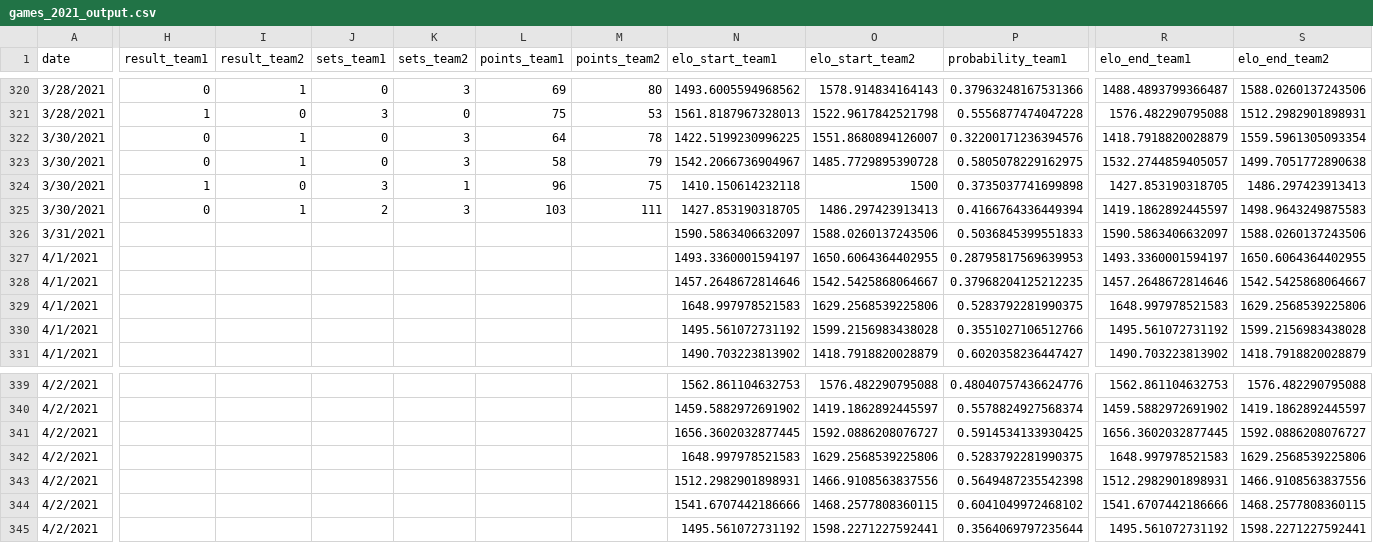
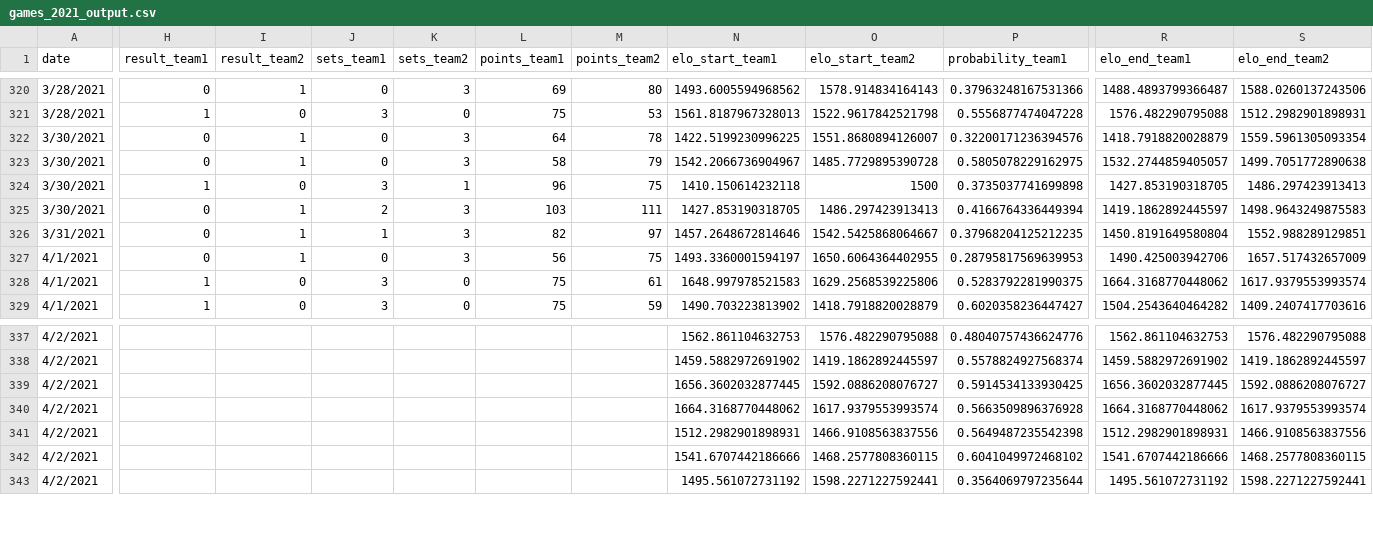
Before and after one commit to tjbreshears/VBelo, a CSV file: outputs/games_2021_output.csv, drawn as a sheet; only a part is shown, gaps mark what is left out; removed rows and columns are numbered as before the commit, all else as after; rows hold the shown columns only; the diff covers the shown part only; the diff names each change by its address in the sheet, - before the commit and + after, or states it on an @@ line.

Commit message:
Games through 4/1/21

```diff
--- a/outputs/games_2021_output.csv
+++ b/outputs/games_2021_output.csv
-row 326: 3/31/2021 |  |  |  |  |  |  | 1590.5863406632097 | 1588.0260137243506 | 0.5036845399551833 | 1590.5863406632097 | 1588.0260137243506
+row 326: 3/31/2021 | 0 | 1 | 1 | 3 | 82 | 97 | 1457.2648672814646 | 1542.5425868064667 | 0.37968204125212235 | 1450.8191649580804 | 1552.988289129851
-H327 (result_team1): (empty)
+H327 (result_team1): 0
-I327 (result_team2): (empty)
+I327 (result_team2): 1
-J327 (sets_team1): (empty)
+J327 (sets_team1): 0
-K327 (sets_team2): (empty)
+K327 (sets_team2): 3
-L327 (points_team1): (empty)
+L327 (points_team1): 56
-M327 (points_team2): (empty)
+M327 (points_team2): 75
-R327 (elo_end_team1): 1493.3360001594197
+R327 (elo_end_team1): 1490.425003942706
-S327 (elo_end_team2): 1650.6064364402955
+S327 (elo_end_team2): 1657.517432657009
-row 328: 4/1/2021 |  |  |  |  |  |  | 1457.2648672814646 | 1542.5425868064667 | 0.37968204125212235 | 1457.2648672814646 | 1542.5425868064667
-H328 (result_team1): (empty)
+H328 (result_team1): 1
-I328 (result_team2): (empty)
+I328 (result_team2): 0
-J328 (sets_team1): (empty)
+J328 (sets_team1): 3
-K328 (sets_team2): (empty)
+K328 (sets_team2): 0
-L328 (points_team1): (empty)
+L328 (points_team1): 75
-M328 (points_team2): (empty)
+M328 (points_team2): 61
-R328 (elo_end_team1): 1648.997978521583
+R328 (elo_end_team1): 1664.3168770448062
-S328 (elo_end_team2): 1629.2568539225806
+S328 (elo_end_team2): 1617.9379553993574
-row 330: 4/1/2021 |  |  |  |  |  |  | 1495.561072731192 | 1599.2156983438028 | 0.3551027106512766 | 1495.561072731192 | 1599.2156983438028
-H329 (result_team1): (empty)
+H329 (result_team1): 1
-I329 (result_team2): (empty)
+I329 (result_team2): 0
-J329 (sets_team1): (empty)
+J329 (sets_team1): 3
-K329 (sets_team2): (empty)
+K329 (sets_team2): 0
-L329 (points_team1): (empty)
+L329 (points_team1): 75
-M329 (points_team2): (empty)
+M329 (points_team2): 59
-R329 (elo_end_team1): 1490.703223813902
+R329 (elo_end_team1): 1504.2543640464282
-S329 (elo_end_team2): 1418.7918820028879
+S329 (elo_end_team2): 1409.2407417703616
-N340 (elo_start_team1): 1648.997978521583
+N340 (elo_start_team1): 1664.3168770448062
-O340 (elo_start_team2): 1629.2568539225806
+O340 (elo_start_team2): 1617.9379553993574
-P340 (probability_team1): 0.5283792281990375
+P340 (probability_team1): 0.5663509896376928
-R340 (elo_end_team1): 1648.997978521583
+R340 (elo_end_team1): 1664.3168770448062
-S340 (elo_end_team2): 1629.2568539225806
+S340 (elo_end_team2): 1617.9379553993574
```
Also changed, not shown: 67 edited cells elsewhere in this file, inputs/games_2021.csv, outputs/teams_ouput.csv, 4 other files.
